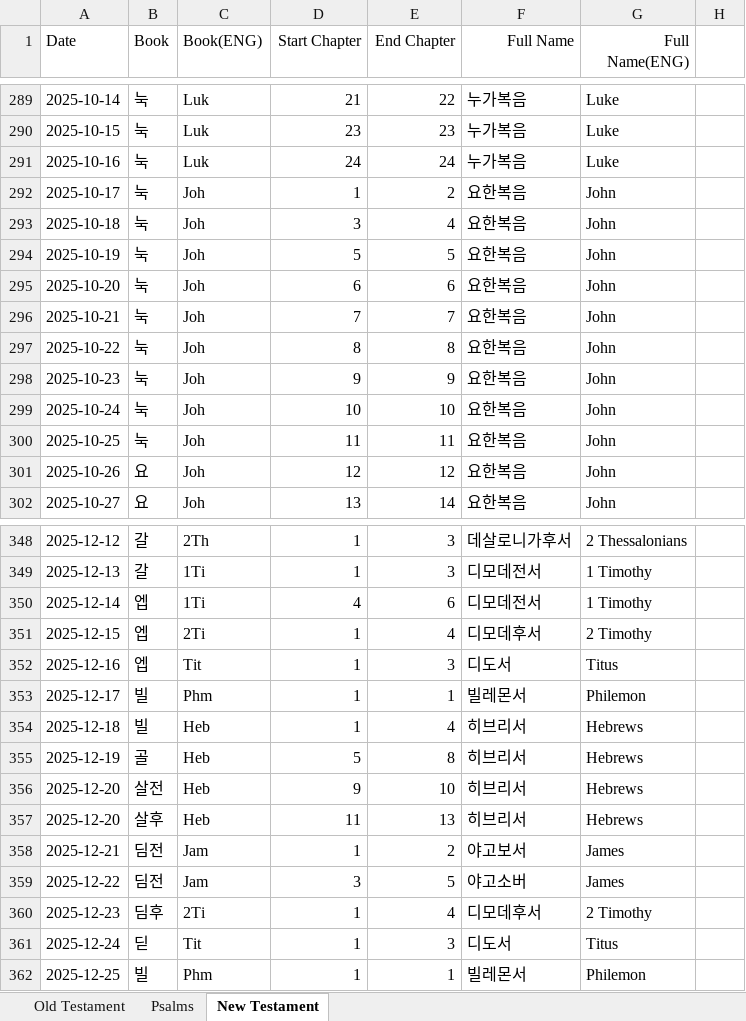
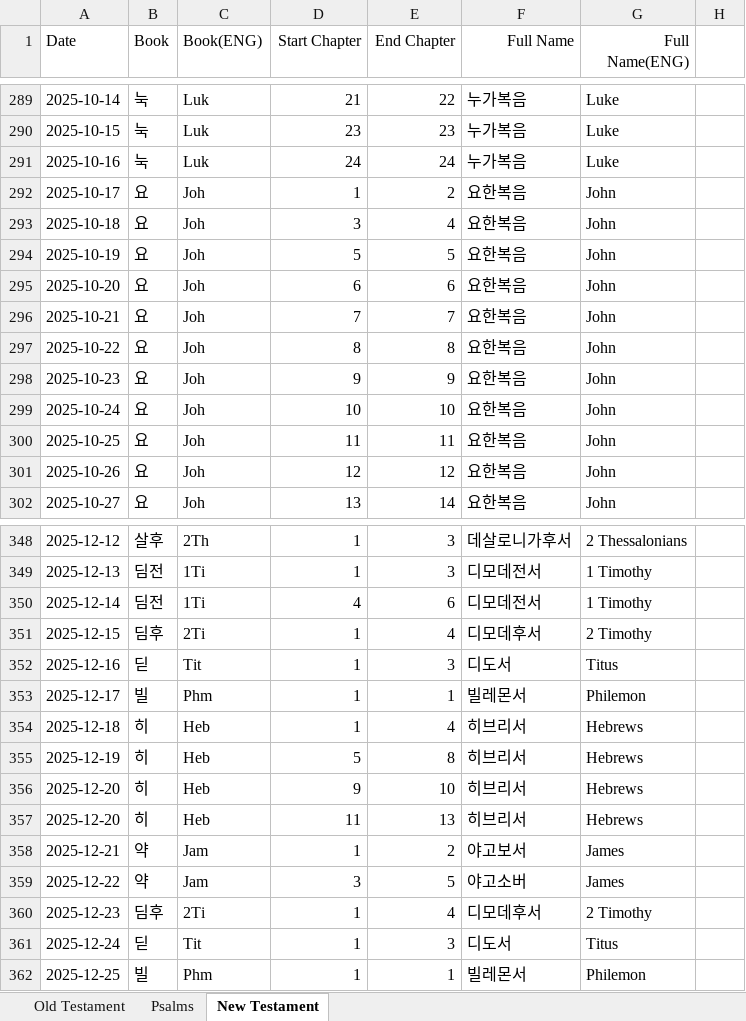
Before and after one commit to RnBly/proclaim-app, an Excel workbook: assets/Proclaim.xlsx, sheet New Testament, drawn as a sheet; only a part is shown, gaps mark what is left out; values as stored, in another font and other column widths than the file's, no borders; the diff covers the shown part only; the diff names each change by its address in the sheet, - before the commit and + after, or states it on an @@ line.

```diff
--- a/assets/Proclaim.xlsx (sheet New Testament)
+++ b/assets/Proclaim.xlsx (sheet New Testament)
-B292:B300 (Book): 눅
+B292:B300 (Book): 요
-B348 (Book): 갈
+B348 (Book): 살후
-B349 (Book): 갈
+B349 (Book): 딤전
-B350 (Book): 엡
+B350 (Book): 딤전
-B351 (Book): 엡
+B351 (Book): 딤후
-B352 (Book): 엡
+B352 (Book): 딛
-B354 (Book): 빌
+B354 (Book): 히
-B355 (Book): 골
+B355 (Book): 히
-B356 (Book): 살전
+B356 (Book): 히
-B357 (Book): 살후
+B357 (Book): 히
-B358:B359 (Book): 딤전
+B358:B359 (Book): 약
```
Also changed, not shown: 36 edited cells elsewhere in this sheet, sheet Psalms, sheet Old Testament.
